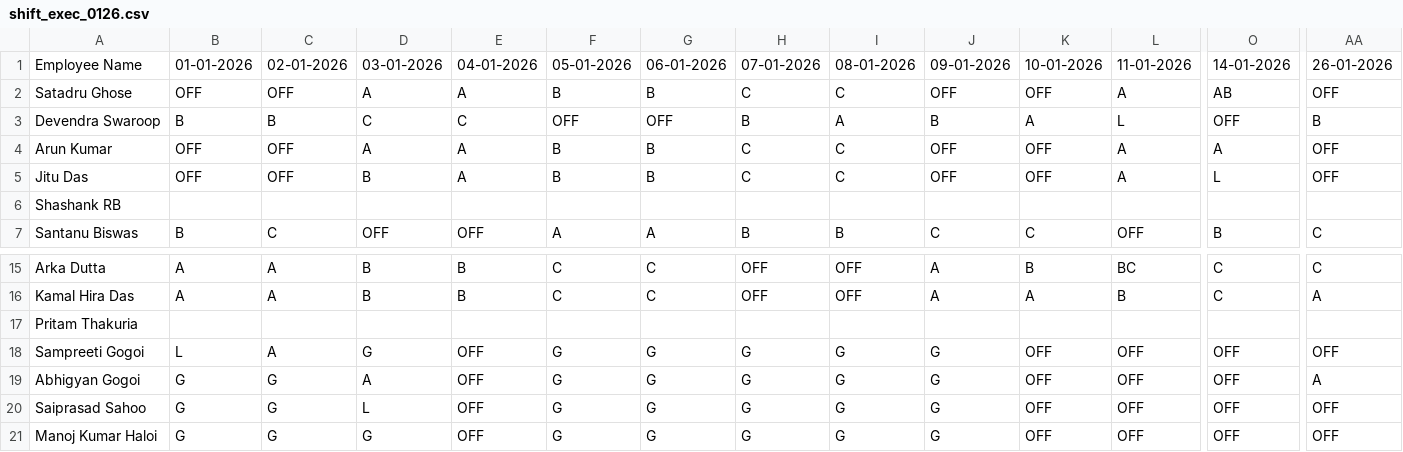
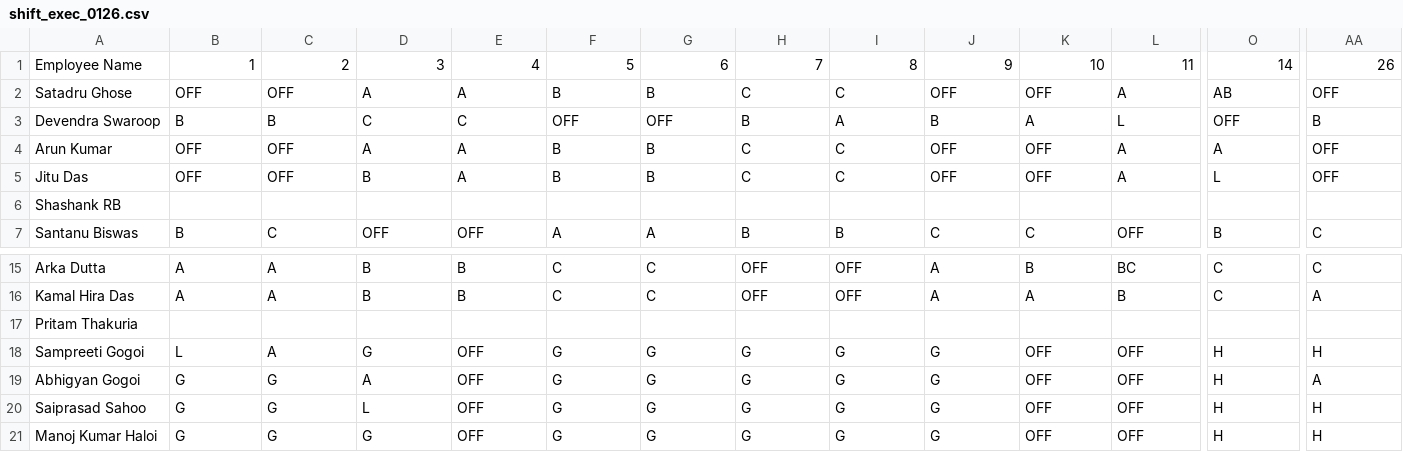
Before and after one commit to debajitd1292/ppu, a CSV file: exec/shift_exec_0126.csv, drawn as a sheet; only a part is shown, gaps mark what is left out; the diff covers the shown part only; the diff names each change by its address in the sheet, - before the commit and + after, or states it on an @@ line.

```diff
--- a/exec/shift_exec_0126.csv
+++ b/exec/shift_exec_0126.csv
-B1: 01-01-2026
+B1: 1
-C1: 02-01-2026
+C1: 2
-D1: 03-01-2026
+D1: 3
-E1: 04-01-2026
+E1: 4
-F1: 05-01-2026
+F1: 5
-G1: 06-01-2026
+G1: 6
-H1: 07-01-2026
+H1: 7
-I1: 08-01-2026
+I1: 8
-J1: 09-01-2026
+J1: 9
-K1: 10-01-2026
+K1: 10
-L1: 11-01-2026
+L1: 11
-O1: 14-01-2026
+O1: 14
-AA1: 26-01-2026
+AA1: 26
-O18:O21: OFF
+O18:O21: H
-AA18: OFF
+AA18: H
-AA20:AA21: OFF
+AA20:AA21: H
```
Also changed, not shown: 18 edited cells elsewhere in this file, exec/shift_exec_0326.csv, exec/shift_exec_0426.csv, 7 other files.
